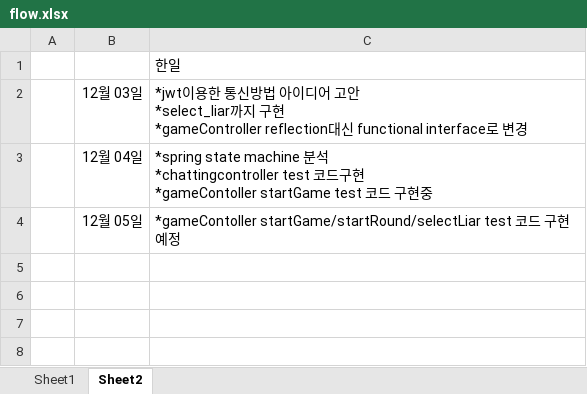
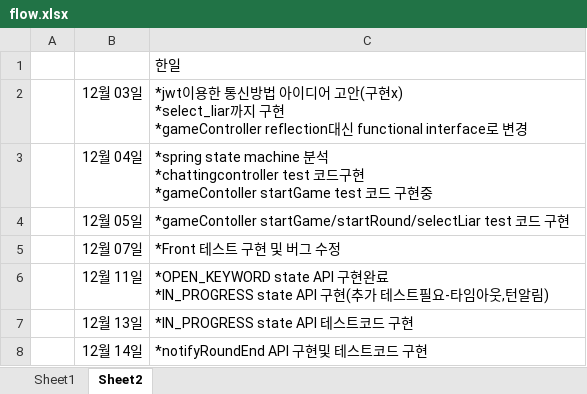
Before and after one commit to LiarGameDevelop/LiarGameServer, an Excel workbook: doc/flow.xlsx, sheet Sheet2, drawn as a sheet; values as stored, in another font and other column widths than the file's, no borders; ↵ is a line break in a cell; the diff names each change by its address in the sheet, - before the commit and + after, or states it on an @@ line.

Commit message:
IN_PROGRESS state implementation

```diff
--- a/doc/flow.xlsx (sheet Sheet2)
+++ b/doc/flow.xlsx (sheet Sheet2)
-C2: …고안 ↵ *select_liar까…
+C2: …고안(구현x) ↵ *select_liar까…
-C4: …구현예정
+C4: …구현
+row 5:  | 12월 07일 | *Front 테스트 구현 및 버그 수정
+row 6:  | 12월 11일 | *OPEN_KEYWORD state API 구현완료 ↵ *IN_PROGRESS state API 구현(추가 테스트필요-타임아웃,턴알림)
+row 7:  | 12월 13일 | *IN_PROGRESS state API 테스트코드 구현
+row 8:  | 12월 14일 | *notifyRoundEnd API 구현및 테스트코드 구현
```
Also changed, not shown: sheet Sheet1, 22 other files.
